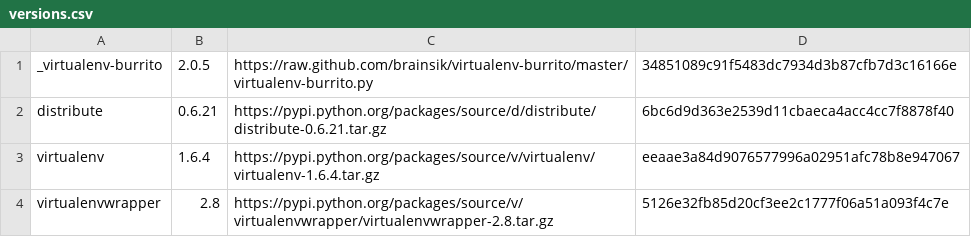
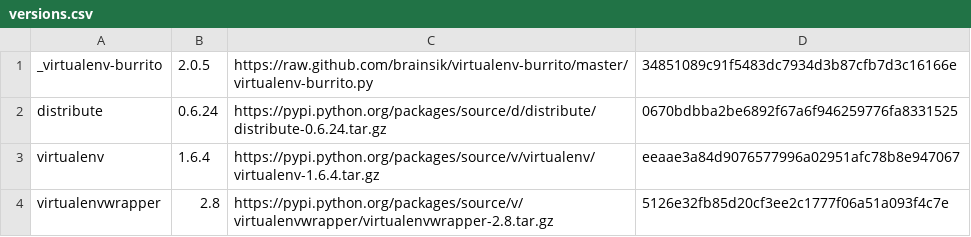
Before and after one commit to brainsik/virtualenv-burrito, a CSV file: versions.csv, drawn as a sheet.

Commit message:
new upstream version of distribute

```diff
--- a/versions.csv
+++ b/versions.csv
@@ -1,3 +1,3 @@
 _virtualenv-burrito,2.0.5,https://raw.github.com/brainsik/virtualenv-burrito/master/virtualenv-burrito.py,34851089c91f5483dc7934d3b87cfb7d3c16166e
-distribute,0.6.21,https://pypi.python.org/packages/source/d/distribute/distribute-0.6.21.tar.gz,6bc6d9d363e2539d11cbaeca4acc4cc7f8878f40
+distribute,0.6.24,https://pypi.python.org/packages/source/d/distribute/distribute-0.6.24.tar.gz,0670bdbba2be6892f67a6f946259776fa8331525
 virtualenv,1.6.4,https://pypi.python.org/packages/source/v/virtualenv/virtualenv-1.6.4.tar.gz,eeaae3a84d9076577996a02951afc78b8e947067
```
